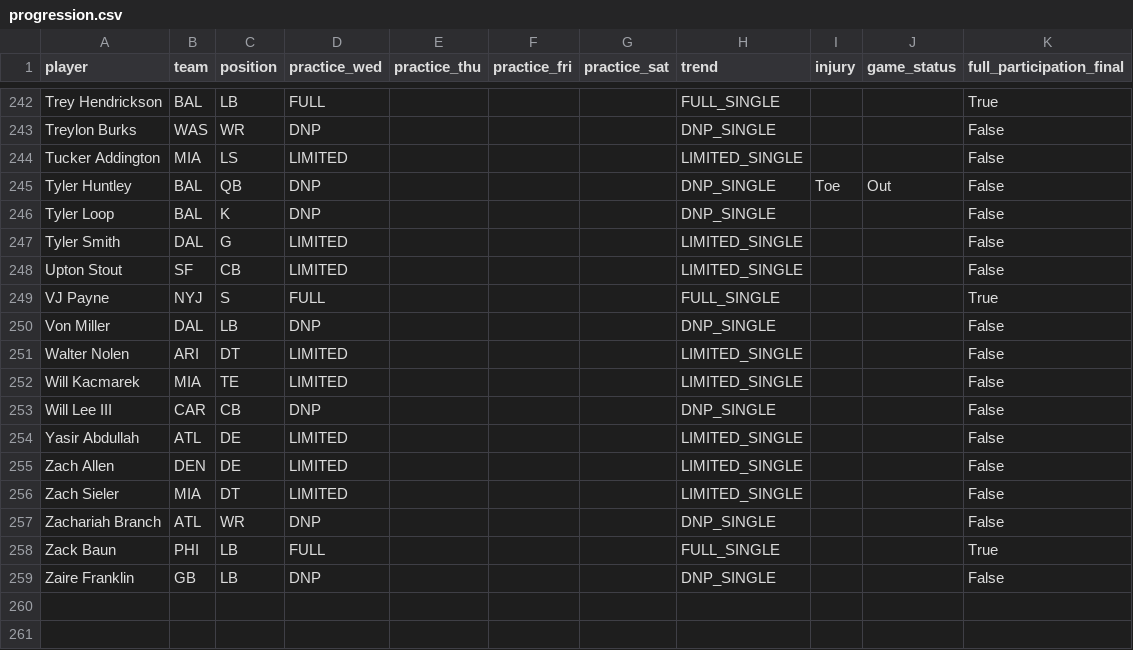
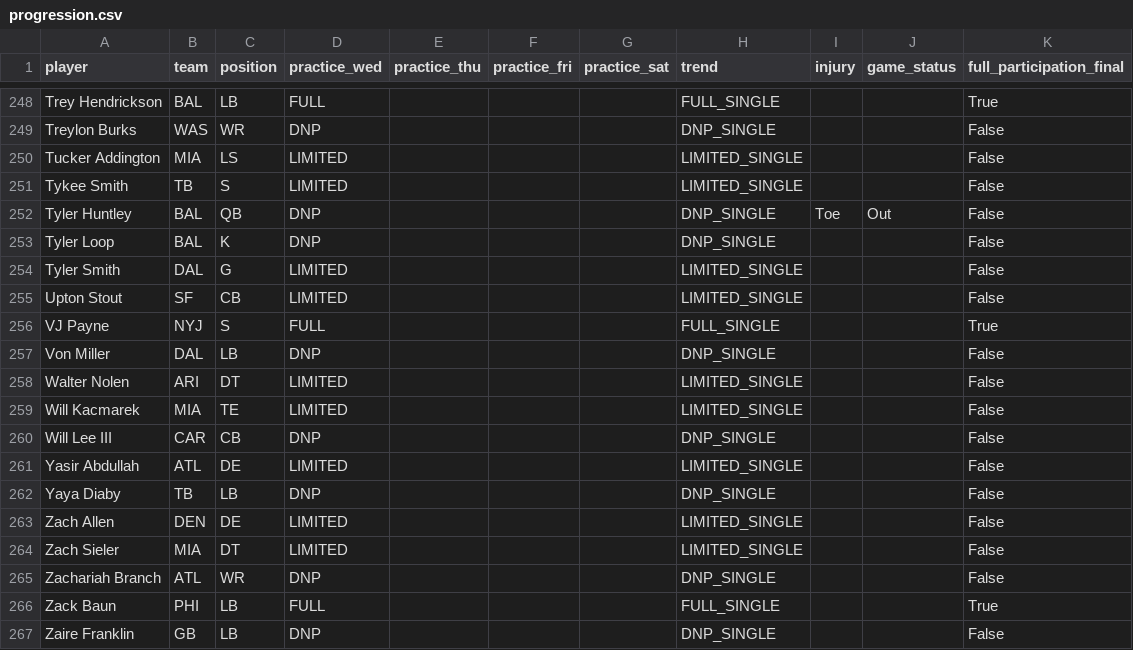
Before and after one commit to russellkt/practice-report-archive, a CSV file: progression/progression.csv, drawn as a sheet; only a part is shown, gaps mark what is left out; the diff covers the shown part only.

```diff
--- a/progression/progression.csv
+++ b/progression/progression.csv
@@ -244,2 +250,3 @@ Treylon Burks,WAS,WR,DNP,,,,DNP_SINGLE,,,False
 Tucker Addington,MIA,LS,LIMITED,,,,LIMITED_SINGLE,,,False
+Tykee Smith,TB,S,LIMITED,,,,LIMITED_SINGLE,,,False
 Tyler Huntley,BAL,QB,DNP,,,,DNP_SINGLE,Toe,Out,False
@@ -254,2 +261,3 @@ Will Lee III,CAR,CB,DNP,,,,DNP_SINGLE,,,False
 Yasir Abdullah,ATL,DE,LIMITED,,,,LIMITED_SINGLE,,,False
+Yaya Diaby,TB,LB,DNP,,,,DNP_SINGLE,,,False
 Zach Allen,DEN,DE,LIMITED,,,,LIMITED_SINGLE,,,False
```
Also changed, not shown: 6 added rows elsewhere in this file, 4 other files.
